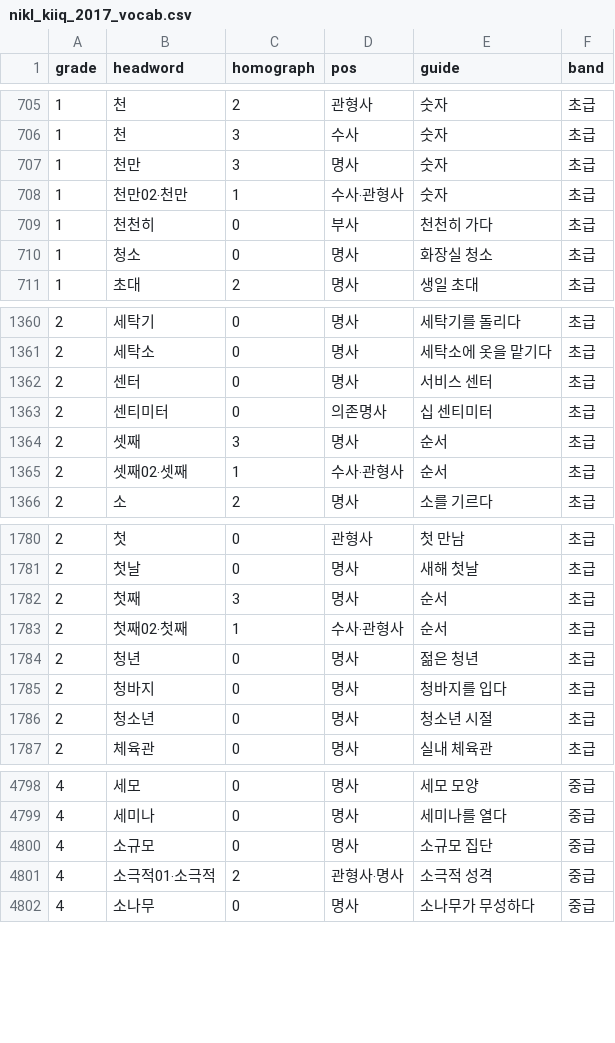
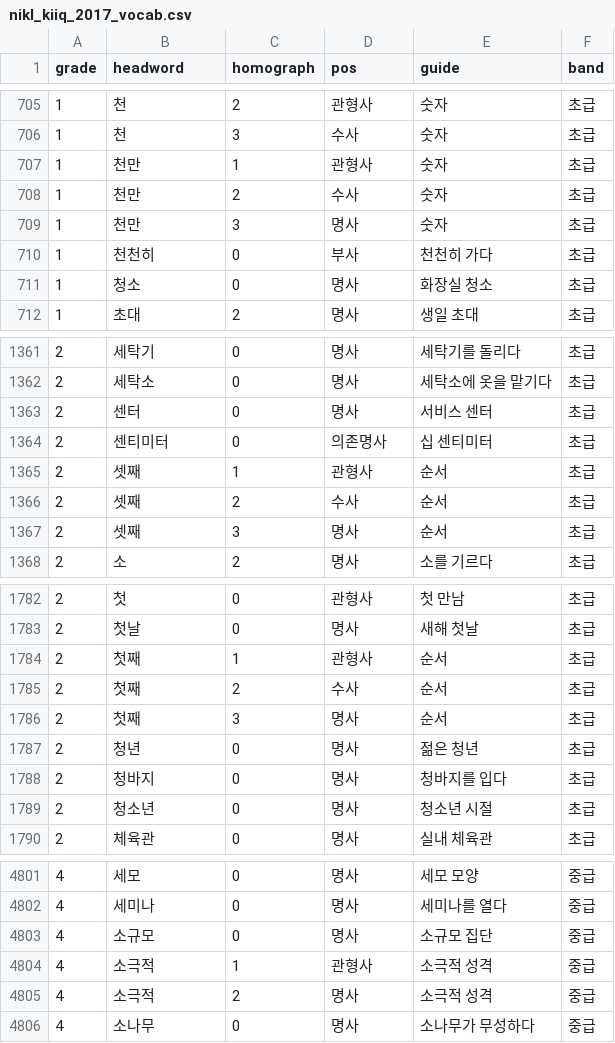
Before and after one commit to Sujin-Arin-DataWorld/ko_lernen_app, a CSV file: tools/content_factory/lexicon/nikl_kiiq_2017_vocab.csv, drawn as a sheet; only a part is shown, gaps mark what is left out.

```diff
--- a/tools/content_factory/lexicon/nikl_kiiq_2017_vocab.csv
+++ b/tools/content_factory/lexicon/nikl_kiiq_2017_vocab.csv
@@ -706,4 +706,5 @@ grade,headword,homograph,pos,guide,band
 1,천,3,수사,숫자,초급
+1,천만,1,관형사,숫자,초급
+1,천만,2,수사,숫자,초급
 1,천만,3,명사,숫자,초급
-1,천만02‧천만,1,수사‧관형사,숫자,초급
 1,천천히,0,부사,천천히 가다,초급
@@ -1363,4 +1364,5 @@ grade,headword,homograph,pos,guide,band
 2,센티미터,0,의존명사,십 센티미터,초급
+2,셋째,1,관형사,순서,초급
+2,셋째,2,수사,순서,초급
 2,셋째,3,명사,순서,초급
-2,셋째02‧셋째,1,수사‧관형사,순서,초급
 2,소,2,명사,소를 기르다,초급
@@ -1781,4 +1783,5 @@ grade,headword,homograph,pos,guide,band
 2,첫날,0,명사,새해 첫날,초급
+2,첫째,1,관형사,순서,초급
+2,첫째,2,수사,순서,초급
 2,첫째,3,명사,순서,초급
-2,첫째02‧첫째,1,수사‧관형사,순서,초급
 2,청년,0,명사,젊은 청년,초급
@@ -4800,3 +4803,4 @@ grade,headword,homograph,pos,guide,band
 4,소규모,0,명사,소규모 집단,중급
-4,소극적01‧소극적,2,관형사‧명사,소극적 성격,중급
+4,소극적,1,관형사,소극적 성격,중급
+4,소극적,2,명사,소극적 성격,중급
 4,소나무,0,명사,소나무가 무성하다,중급
```
Also changed, not shown: tool/content_level_suspects.csv, 13 other files.
